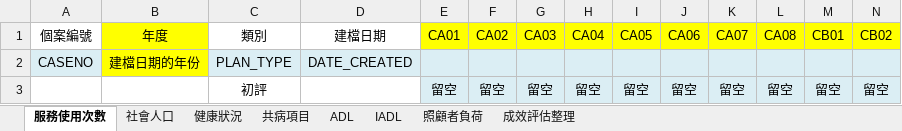
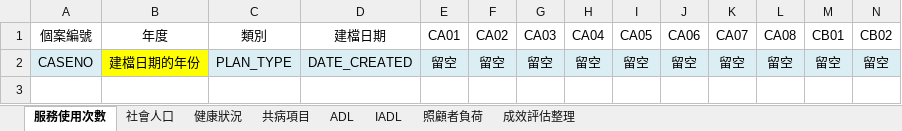
Before and after one commit to vincentman/LTC_data_parser, an Excel workbook: 初評中介板.xlsx, sheet 服務使用次數, drawn as a sheet; only a part is shown; values as stored, in another font and other column widths than the file's, no borders; removed rows and columns are numbered as before the commit, all else as after; rows hold the shown columns only; the diff covers the shown part only; the diff names each change by its address in the sheet, - before the commit and + after, or states it on an @@ line.

```diff
--- a/初評中介板.xlsx (sheet 服務使用次數)
+++ b/初評中介板.xlsx (sheet 服務使用次數)
-B1 fill: #FFFF00
+B1 fill: none
-E1:N1 fill: #FFFF00
+E1:N1 fill: none
-row 2: CASENO | 建檔日期的年份 | PLAN_TYPE | DATE_CREATED
-A2 (個案編號): (empty)
+A2 (個案編號): CASENO
-A2 fill: none
+A2 fill: #DBEEF4
-B2 (年度): (empty)
+B2 (年度): 建檔日期的年份
-B2 fill: none
+B2 fill: #FFFF00
-C2 (類別): 初評
+C2 (類別): PLAN_TYPE
-C2:D2 fill: none
+C2:D2 fill: #DBEEF4
-D2 (建檔日期): (empty)
+D2 (建檔日期): DATE_CREATED
```
Also changed, not shown: cell formats elsewhere in this sheet, sheet 健康狀況, sheet 社會人口, sheet ADL, sheet IADL, sheet 照顧者負荷, sheet 成效評估整理, 1 more sheet, data_sample_selected/110/110_sample_posttest.xlsx, data_sample_selected/110/110_sample_pretest.xlsx, 10 other files.
